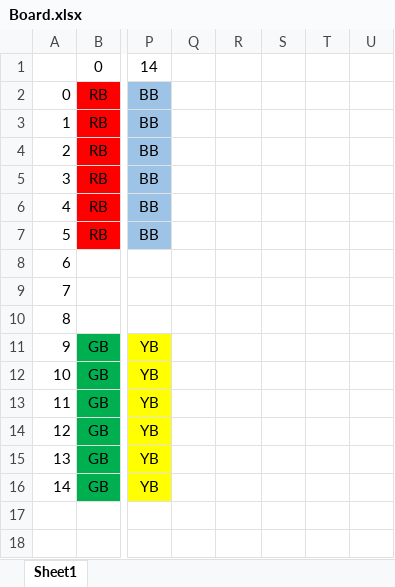
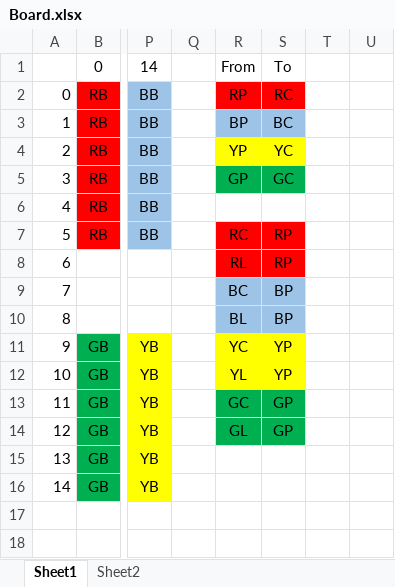
Before and after one commit to suruSharma/Ludo_SMG, an Excel workbook: TO DELETE LATER/Board.xlsx, sheet Sheet1, drawn as a sheet; only a part is shown, gaps mark what is left out; values as stored, in another font and other column widths than the file's, no borders; the diff names each change by its address in the sheet, - before the commit and + after, or states it on an @@ line.

```diff
--- a/TO DELETE LATER/Board.xlsx (sheet Sheet1)
+++ b/TO DELETE LATER/Board.xlsx (sheet Sheet1)
+sheet tab: Sheet2
-R1: (empty)
+R1: From
-S1: (empty)
+S1: To
-R2: (empty)
+R2: RP
-R2:S2 fill: none
+R2:S2 fill: #FF0000
-S2: (empty)
+S2: RC
-R3: (empty)
+R3: BP
-R3:S3 fill: none
+R3:S3 fill: #9DC3E6
-S3: (empty)
+S3: BC
-R4: (empty)
+R4: YP
-R4:S4 fill: none
+R4:S4 fill: #FFFF00
-S4: (empty)
+S4: YC
-R5: (empty)
+R5: GP
-R5:S5 fill: none
+R5:S5 fill: #00B050
-S5: (empty)
+S5: GC
-R7: (empty)
+R7: RC
-R7:S8 fill: none
+R7:S8 fill: #FF0000
-S7:S8: (empty)
+S7:S8: RP
-R8: (empty)
+R8: RL
-R9: (empty)
+R9: BC
-R9:S10 fill: none
+R9:S10 fill: #9DC3E6
-S9:S10: (empty)
+S9:S10: BP
-R10: (empty)
+R10: BL
-R11: (empty)
+R11: YC
-R11:S12 fill: none
+R11:S12 fill: #FFFF00
-S11:S12: (empty)
+S11:S12: YP
-R12: (empty)
+R12: YL
-R13: (empty)
+R13: GC
-R13:S14 fill: none
+R13:S14 fill: #00B050
-S13:S14: (empty)
+S13:S14: GP
-R14: (empty)
+R14: GL
```
Also changed, not shown: 1 other file.
